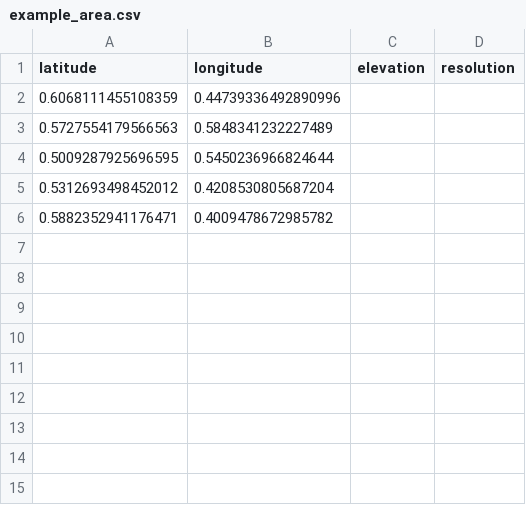
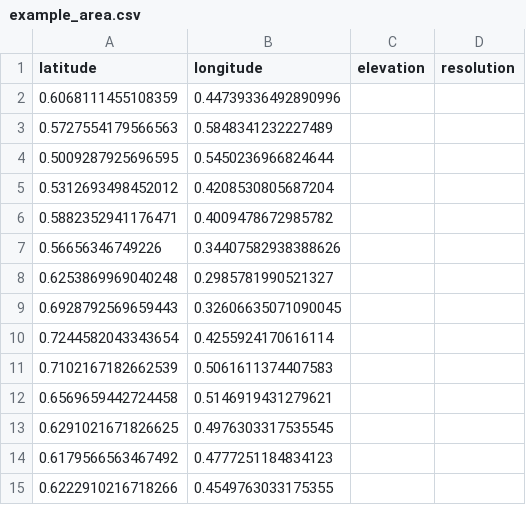
Before and after one commit to MaddHatt-PM/golf-course-data-processors, a CSV file: FeatureTool/SavedAreas/AshevilleClub/example_area.csv, drawn as a sheet.

```diff
--- a/FeatureTool/SavedAreas/AshevilleClub/example_area.csv
+++ b/FeatureTool/SavedAreas/AshevilleClub/example_area.csv
@@ -6 +6,10 @@ latitude,longitude,elevation,resolution
 0.5882352941176471, 0.4009478672985782
+0.56656346749226, 0.34407582938388626
+0.6253869969040248, 0.2985781990521327
+0.6928792569659443, 0.32606635071090045
+0.7244582043343654, 0.4255924170616114
+0.7102167182662539, 0.5061611374407583
+0.6569659442724458, 0.5146919431279621
+0.6291021671826625, 0.4976303317535545
+0.6179566563467492, 0.4777251184834123
+0.6222910216718266, 0.4549763033175355
```
Also changed, not shown: 17 other files.
